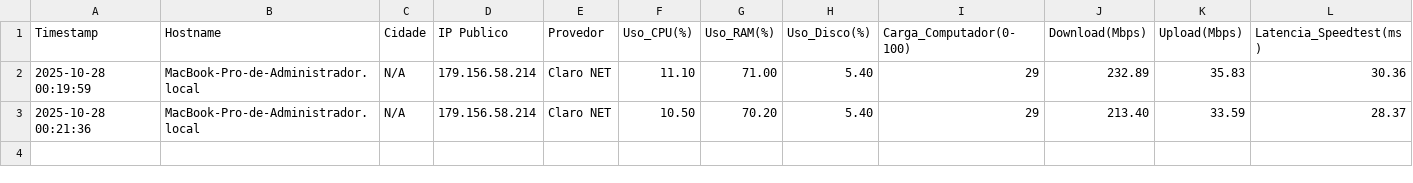
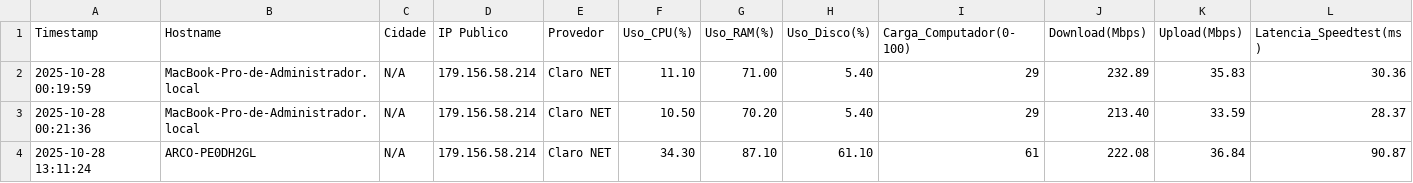
Before and after one commit to lucasldantas/pymonitor, a CSV file: data/py_monitor_28-10-25.csv, drawn as a sheet; only a part is shown; rows hold the shown columns only; the diff names each change by its address in the sheet, - before the commit and + after, or states it on an @@ line.

Commit message:
📊 Monitoramento: ARCO-PE0DH2GL (2025-10-28 13:11)

```diff
--- a/data/py_monitor_28-10-25.csv
+++ b/data/py_monitor_28-10-25.csv
+row 4: 2025-10-28 13:11:24 | ARCO-PE0DH2GL | N/A | 179.156.58.214 | Claro NET | 34.30 | 87.10 | 61.10 | 61 | 222.08 | 36.84 | 90.87
```
